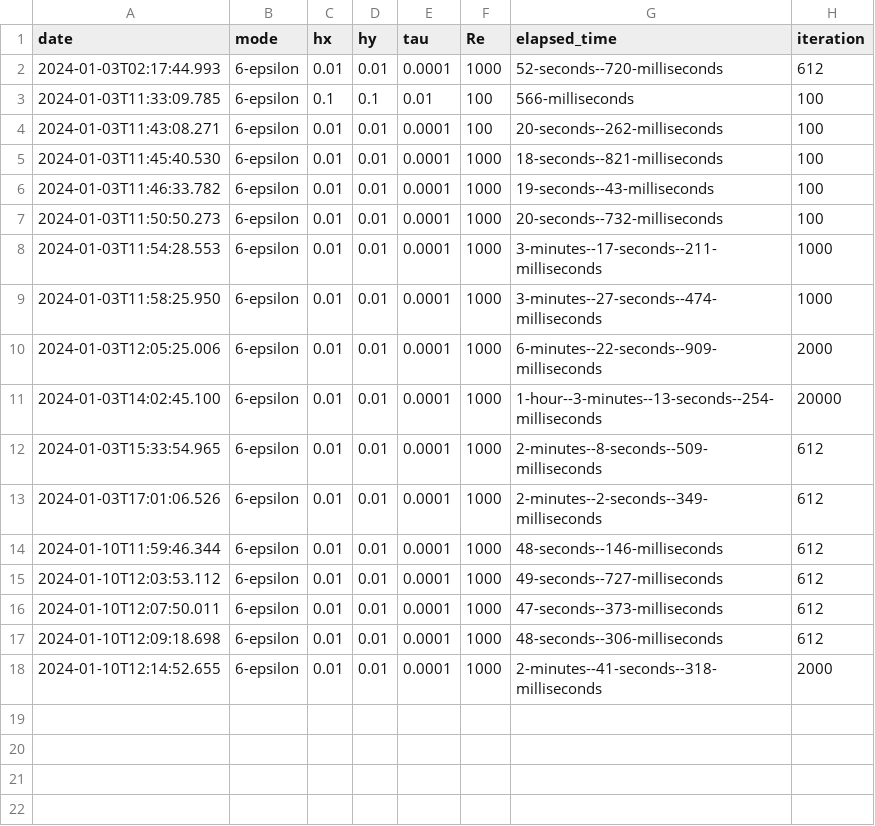
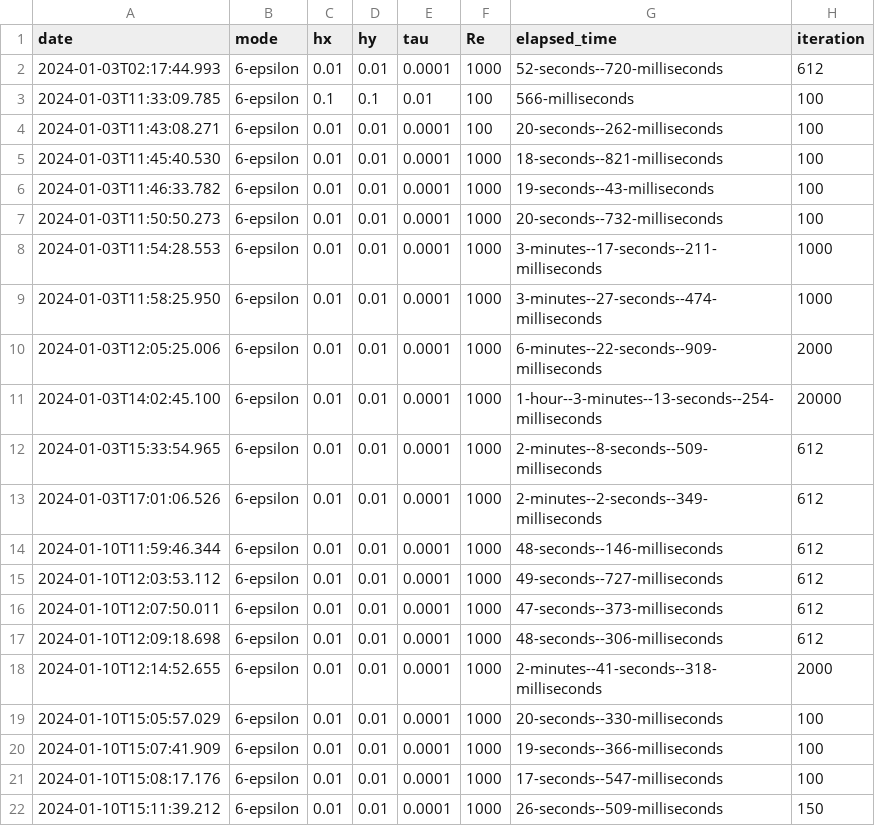
Before and after one commit to payakorn/CD, a CSV file: history.csv, drawn as a sheet; the diff names each change by its address in the sheet, - before the commit and + after, or states it on an @@ line.

```diff
--- a/history.csv
+++ b/history.csv
+row 19: 2024-01-10T15:05:57.029 | 6-epsilon | 0.01 | 0.01 | 0.0001 | 1000 | 20-seconds--330-milliseconds | 100
+row 20: 2024-01-10T15:07:41.909 | 6-epsilon | 0.01 | 0.01 | 0.0001 | 1000 | 19-seconds--366-milliseconds | 100
+row 21: 2024-01-10T15:08:17.176 | 6-epsilon | 0.01 | 0.01 | 0.0001 | 1000 | 17-seconds--547-milliseconds | 100
+row 22: 2024-01-10T15:11:39.212 | 6-epsilon | 0.01 | 0.01 | 0.0001 | 1000 | 26-seconds--509-milliseconds | 150
```
Also changed, not shown: 19 other files.
